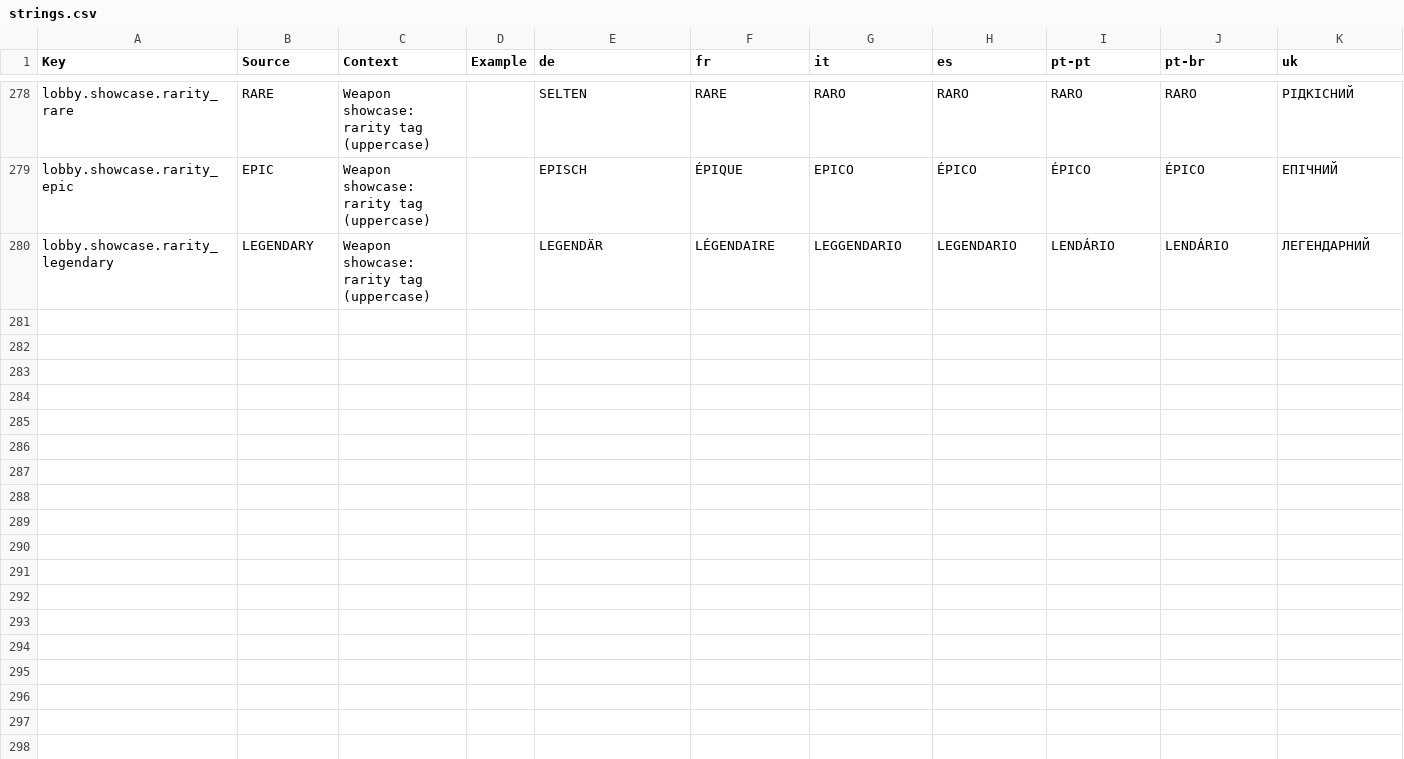
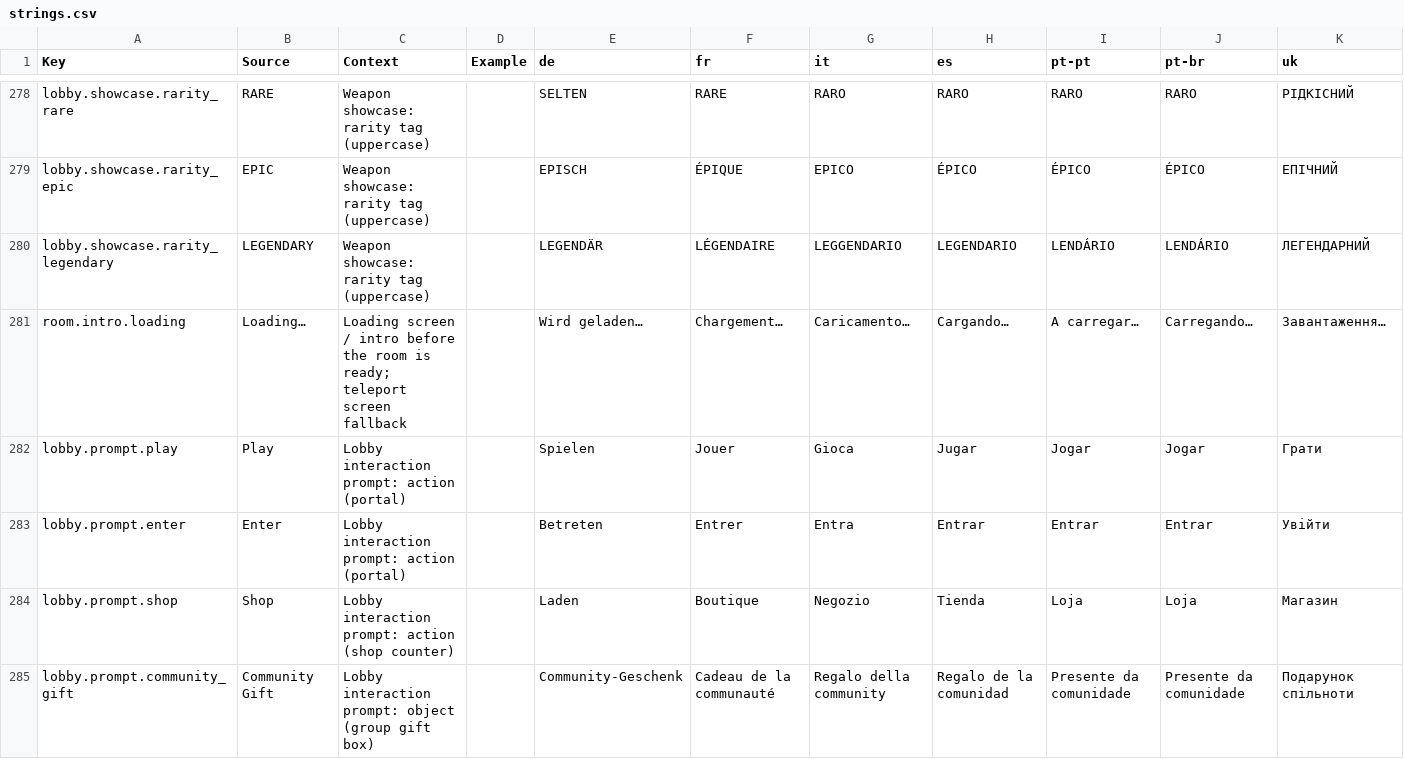
Before and after one commit to DuckieTwiStar/MustDie_Config, a CSV file: localization/strings.csv, drawn as a sheet; only a part is shown, gaps mark what is left out.

```diff
--- a/localization/strings.csv
+++ b/localization/strings.csv
@@ -296 +296,6 @@ lobby.showcase.rarity_epic,EPIC,Weapon showcase: rarity tag (uppercase),,EPISCH,
 lobby.showcase.rarity_legendary,LEGENDARY,Weapon showcase: rarity tag (uppercase),,LEGENDÄR,LÉGENDAIRE,LEGGENDARIO,LEGENDARIO,LENDÁRIO,LENDÁRIO,ЛЕГЕНДАРНИЙ
+room.intro.loading,Loading…,Loading screen / intro before the room is ready; teleport screen fallback,,Wird geladen…,Chargement…,Caricamento…,Cargando…,A carregar…,Carregando…,Завантаження…
+lobby.prompt.play,Play,Lobby interaction prompt: action (portal),,Spielen,Jouer,Gioca,Jugar,Jogar,Jogar,Грати
+lobby.prompt.enter,Enter,Lobby interaction prompt: action (portal),,Betreten,Entrer,Entra,Entrar,Entrar,Entrar,Увійти
+lobby.prompt.shop,Shop,Lobby interaction prompt: action (shop counter),,Laden,Boutique,Negozio,Tienda,Loja,Loja,Магазин
+lobby.prompt.community_gift,Community Gift,Lobby interaction prompt: object (group gift box),,Community-Geschenk,Cadeau de la communauté,Regalo della community,Regalo de la comunidad,Presente da comunidade,Presente da comunidade,Подарунок спільноти
```
Also changed, not shown: 9 other files.
